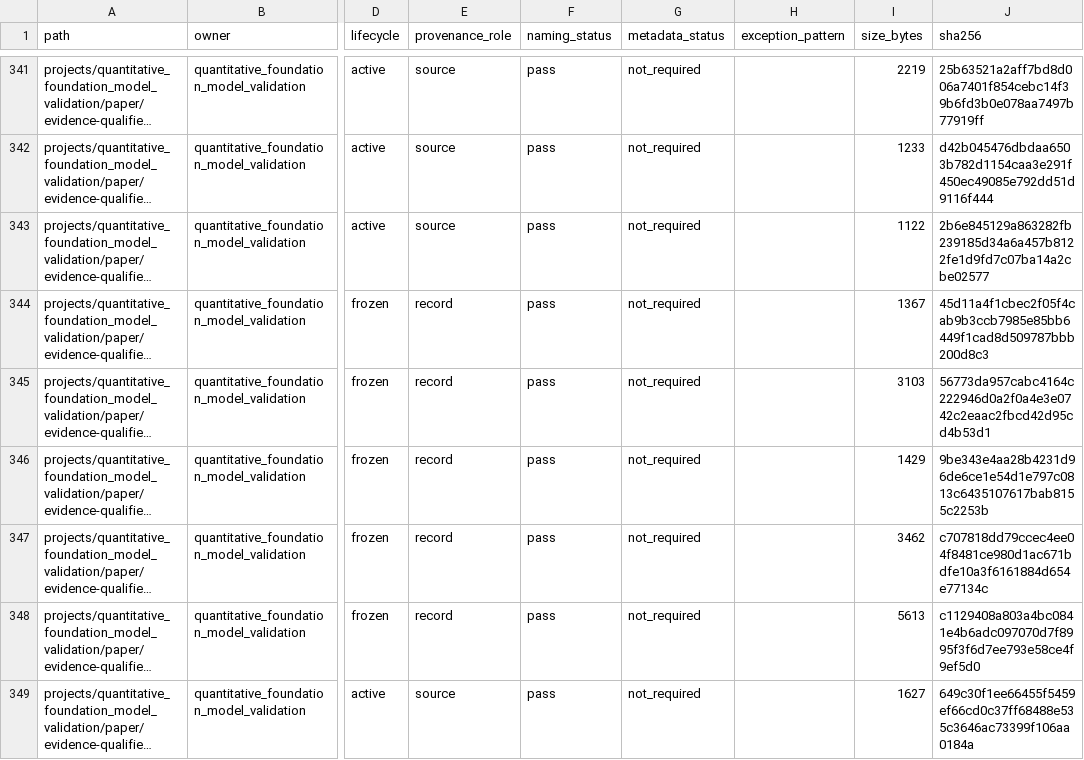
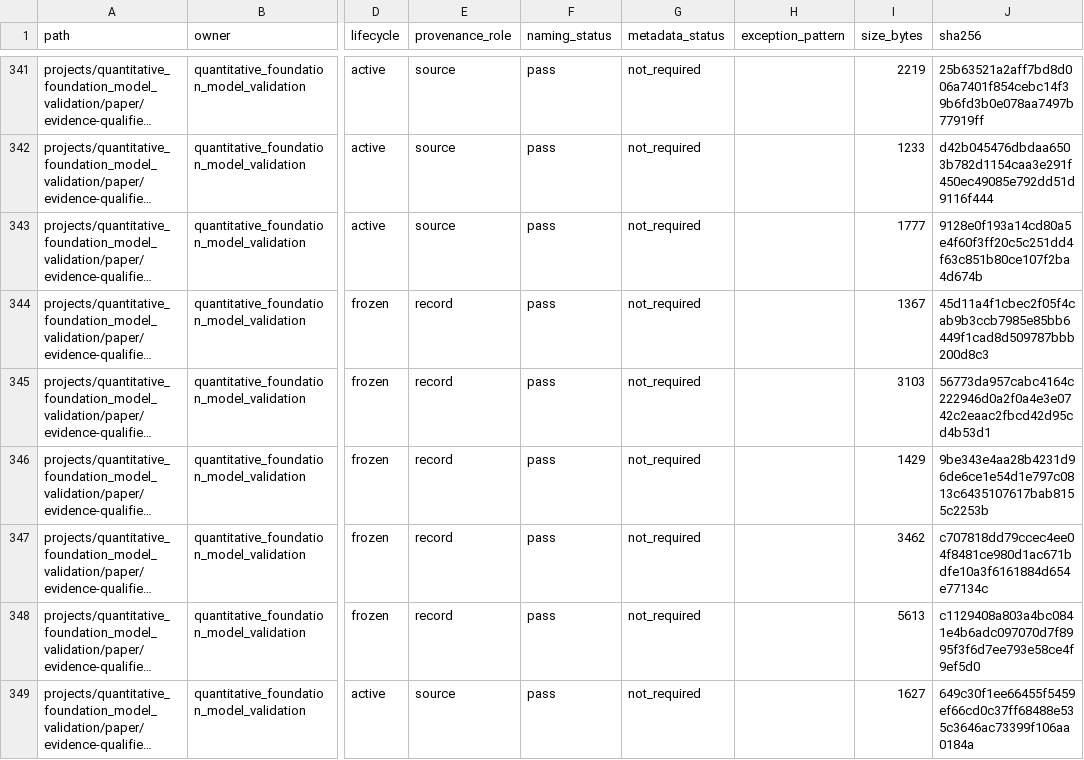
Before and after one commit to AiXLab-GNU/vlm-pathology, a CSV file: infrastructure/migrations/2026-08-12-file-governance/FILE_GOVERNANCE_BASELINE.csv, drawn as a sheet; only a part is shown, gaps mark what is left out; long unchanged cells end in …; the diff covers the shown part only; the diff names each change by its address in the sheet, - before the commit and + after, or states it on an @@ line.

```diff
--- a/infrastructure/migrations/2026-08-12-file-governance/FILE_GOVERNANCE_BASELINE.csv
+++ b/infrastructure/migrations/2026-08-12-file-governance/FILE_GOVERNANCE_BASELINE.csv
-I343 (size_bytes): 1122
+I343 (size_bytes): 1777
-J343 (sha256): 2b6e845129a863282fb239185d34a6a457b8122fe1d9fd7c07ba14a2cbe02577
+J343 (sha256): 9128e0f193a14cd80a5e4f60f3ff20c5c251dd4f63c851b80ce107f2ba4d674b
```
Also changed, not shown: 22 edited cells elsewhere in this file, 26 other files.
